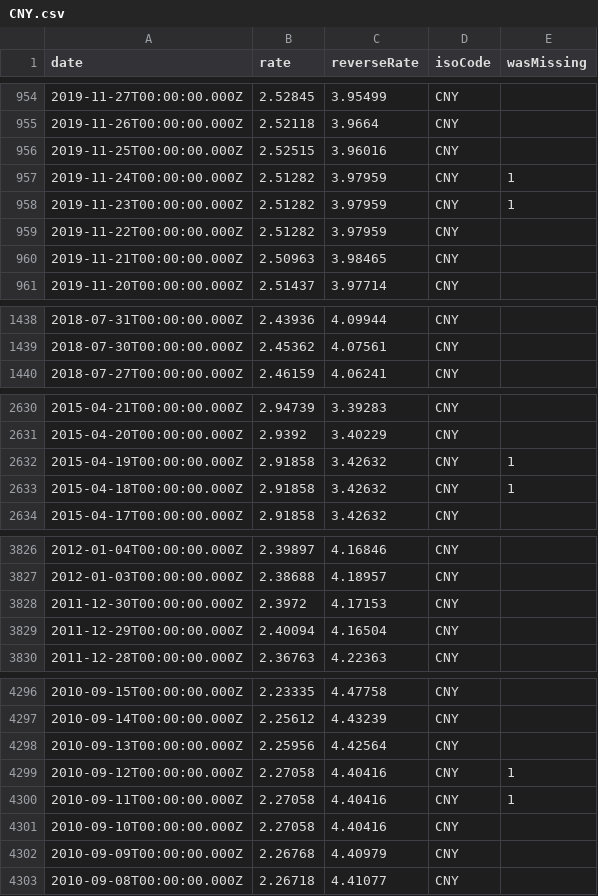
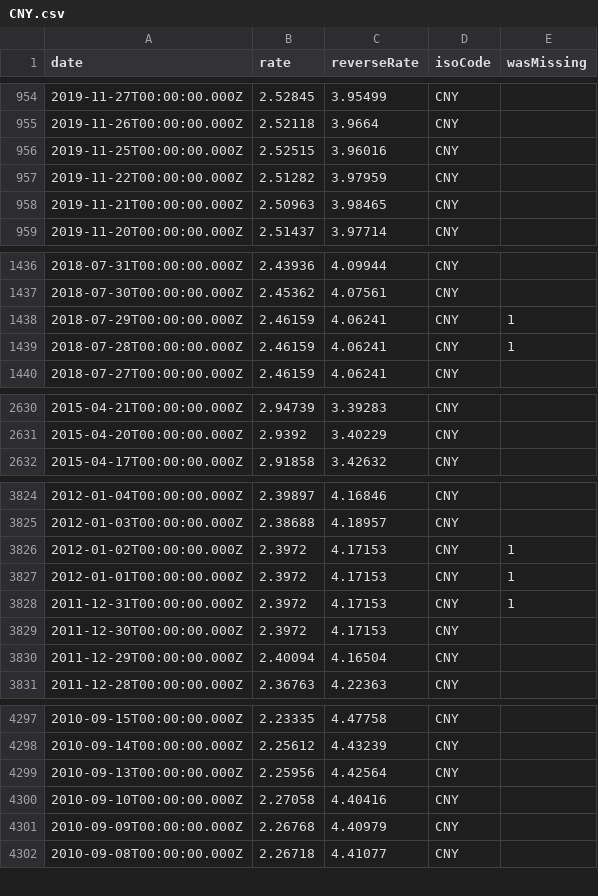
Before and after one commit to GeorgeSG/bnb-currency-exchange-rates, a CSV file: data/CNY.csv, drawn as a sheet; only a part is shown, gaps mark what is left out; the diff covers the shown part only.

```diff
--- a/data/CNY.csv
+++ b/data/CNY.csv
@@ -956,4 +956,2 @@
 "2019-11-25T00:00:00.000Z","2.52515","3.96016","CNY",
-"2019-11-24T00:00:00.000Z","2.51282","3.97959","CNY",1
-"2019-11-23T00:00:00.000Z","2.51282","3.97959","CNY",1
 "2019-11-22T00:00:00.000Z","2.51282","3.97959","CNY",
@@ -1439,2 +1437,4 @@
 "2018-07-30T00:00:00.000Z","2.45362","4.07561","CNY",
+"2018-07-29T00:00:00.000Z","2.46159","4.06241","CNY",1
+"2018-07-28T00:00:00.000Z","2.46159","4.06241","CNY",1
 "2018-07-27T00:00:00.000Z","2.46159","4.06241","CNY",
@@ -2631,4 +2631,2 @@
 "2015-04-20T00:00:00.000Z","2.9392","3.40229","CNY",
-"2015-04-19T00:00:00.000Z","2.91858","3.42632","CNY",1
-"2015-04-18T00:00:00.000Z","2.91858","3.42632","CNY",1
 "2015-04-17T00:00:00.000Z","2.91858","3.42632","CNY",
@@ -3827,2 +3825,5 @@
 "2012-01-03T00:00:00.000Z","2.38688","4.18957","CNY",
+"2012-01-02T00:00:00.000Z","2.3972","4.17153","CNY",1
+"2012-01-01T00:00:00.000Z","2.3972","4.17153","CNY",1
+"2011-12-31T00:00:00.000Z","2.3972","4.17153","CNY",1
 "2011-12-30T00:00:00.000Z","2.3972","4.17153","CNY",
@@ -4298,4 +4299,2 @@
 "2010-09-13T00:00:00.000Z","2.25956","4.42564","CNY",
-"2010-09-12T00:00:00.000Z","2.27058","4.40416","CNY",1
-"2010-09-11T00:00:00.000Z","2.27058","4.40416","CNY",1
 "2010-09-10T00:00:00.000Z","2.27058","4.40416","CNY",
```
Also changed, not shown: 1 added row and 2 removed rows elsewhere in this file, data/KRW.csv, data/MTL.csv, 40 other files.
